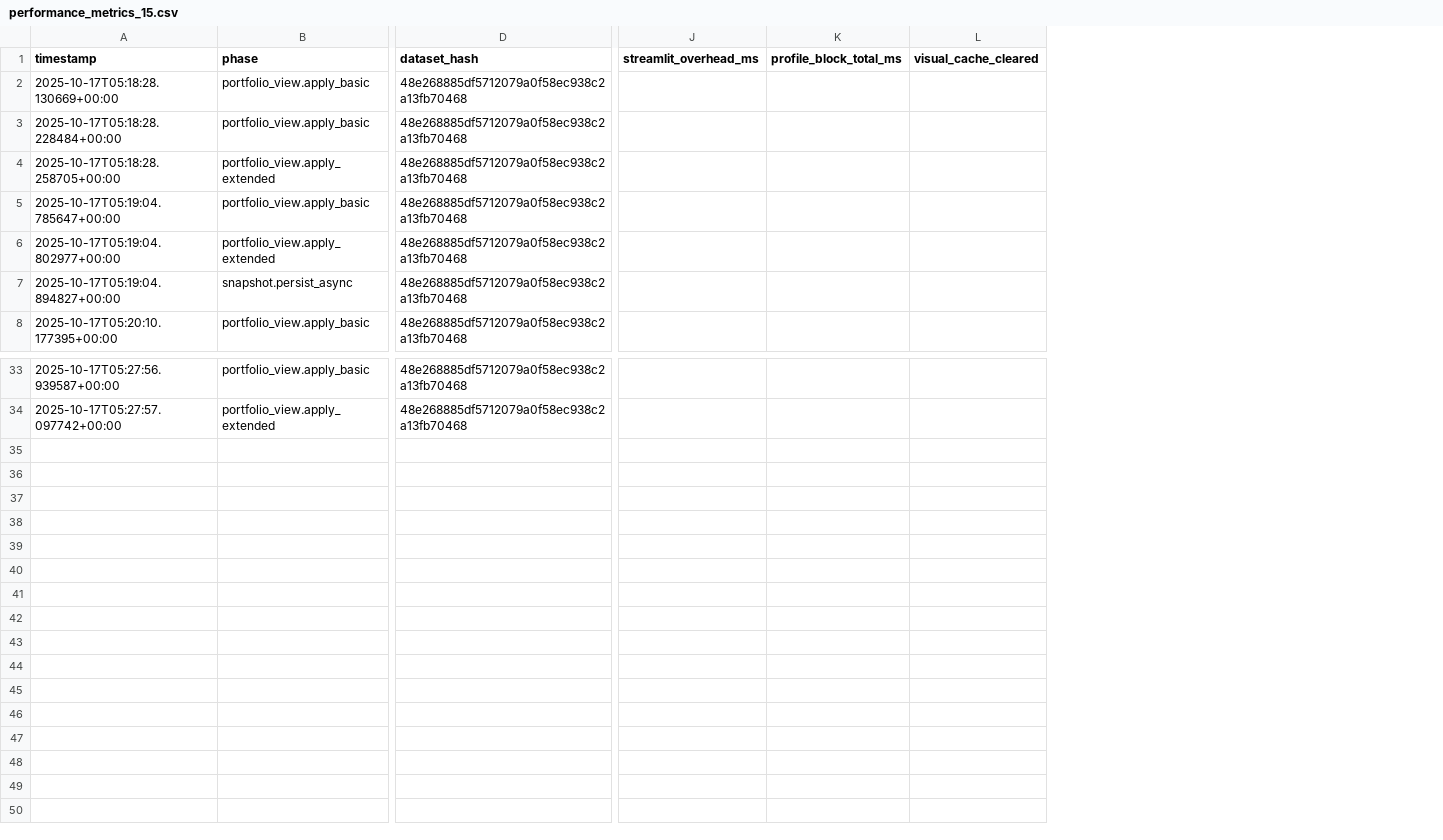
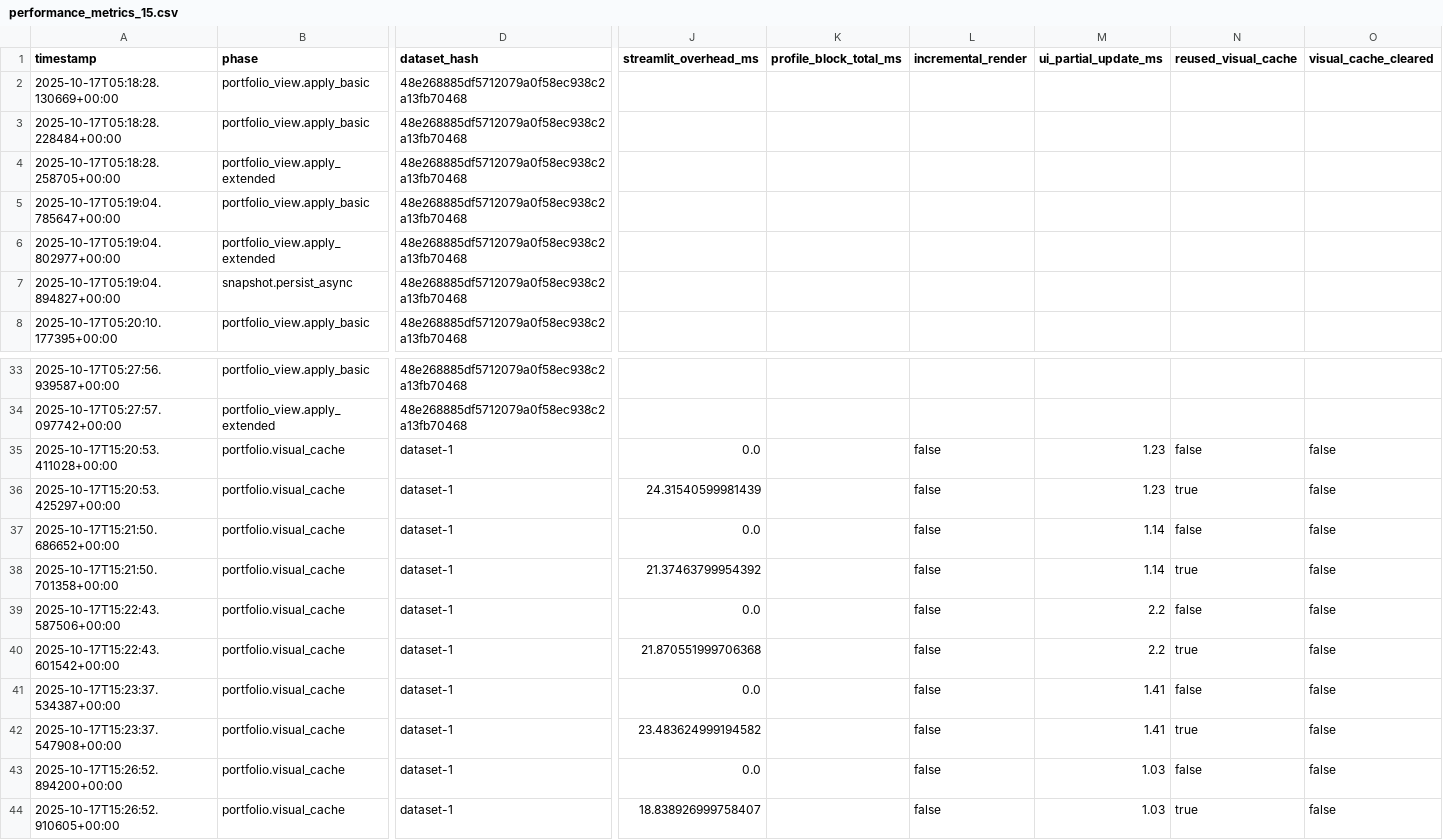
Before and after one commit to Nicokac/Portafolio-IOL, a CSV file: performance_metrics_15.csv, drawn as a sheet; only a part is shown, gaps mark what is left out; rows hold the shown columns only; the diff names each change by its address in the sheet, - before the commit and + after, or states it on an @@ line.

Commit message:
Implement incremental placeholder rendering for v0.6.19

```diff
--- a/performance_metrics_15.csv
+++ b/performance_metrics_15.csv
+column L (incremental_render), empty
+column M (ui_partial_update_ms), empty
+column N (reused_visual_cache), empty
+row 35: 2025-10-17T15:20:53.411028+00:00 | portfolio.visual_cache | dataset-1 | 0.0 |  | false | 1.23 | false | false
+row 36: 2025-10-17T15:20:53.425297+00:00 | portfolio.visual_cache | dataset-1 | 24.31540599981439 |  | false | 1.23 | true | false
+row 37: 2025-10-17T15:21:50.686652+00:00 | portfolio.visual_cache | dataset-1 | 0.0 |  | false | 1.14 | false | false
+row 38: 2025-10-17T15:21:50.701358+00:00 | portfolio.visual_cache | dataset-1 | 21.37463799954392 |  | false | 1.14 | true | false
+row 39: 2025-10-17T15:22:43.587506+00:00 | portfolio.visual_cache | dataset-1 | 0.0 |  | false | 2.2 | false | false
+row 40: 2025-10-17T15:22:43.601542+00:00 | portfolio.visual_cache | dataset-1 | 21.870551999706368 |  | false | 2.2 | true | false
+row 41: 2025-10-17T15:23:37.534387+00:00 | portfolio.visual_cache | dataset-1 | 0.0 |  | false | 1.41 | false | false
+row 42: 2025-10-17T15:23:37.547908+00:00 | portfolio.visual_cache | dataset-1 | 23.483624999194582 |  | false | 1.41 | true | false
+row 43: 2025-10-17T15:26:52.894200+00:00 | portfolio.visual_cache | dataset-1 | 0.0 |  | false | 1.03 | false | false
+row 44: 2025-10-17T15:26:52.910605+00:00 | portfolio.visual_cache | dataset-1 | 18.838926999758407 |  | false | 1.03 | true | false
```
Also changed, not shown: performance_metrics_14.csv, 8 other files.
